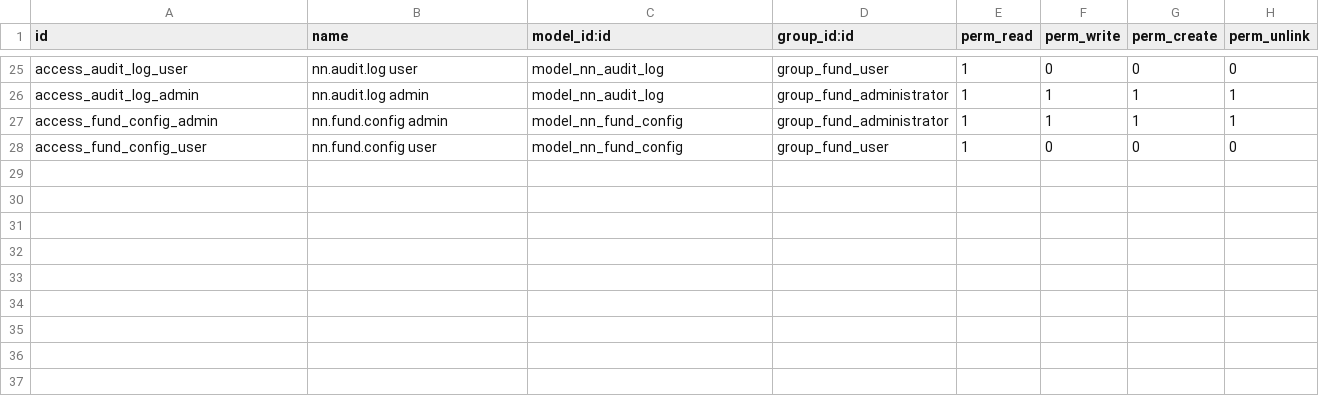
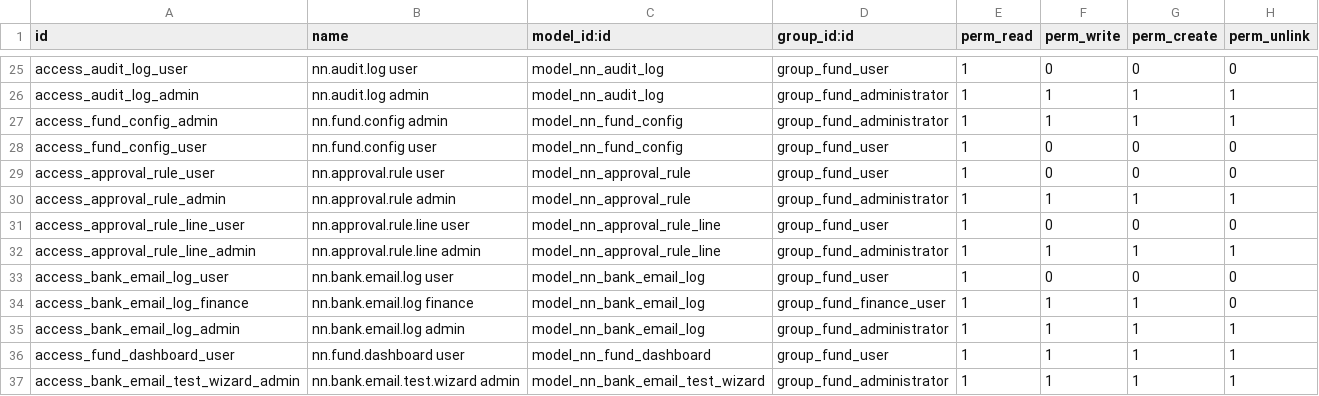
Before and after one commit to Bishwagitdas/nn_fund_management, a CSV file: nn_fund_management/security/ir.model.access.csv, drawn as a sheet; only a part is shown, gaps mark what is left out.

Commit message:
nn_fund_management update

```diff
--- a/nn_fund_management/security/ir.model.access.csv
+++ b/nn_fund_management/security/ir.model.access.csv
@@ -28 +28,10 @@ access_fund_config_admin,nn.fund.config admin,model_nn_fund_config,group_fund_ad
 access_fund_config_user,nn.fund.config user,model_nn_fund_config,group_fund_user,1,0,0,0
+access_approval_rule_user,nn.approval.rule user,model_nn_approval_rule,group_fund_user,1,0,0,0
+access_approval_rule_admin,nn.approval.rule admin,model_nn_approval_rule,group_fund_administrator,1,1,1,1
+access_approval_rule_line_user,nn.approval.rule.line user,model_nn_approval_rule_line,group_fund_user,1,0,0,0
+access_approval_rule_line_admin,nn.approval.rule.line admin,model_nn_approval_rule_line,group_fund_administrator,1,1,1,1
+access_bank_email_log_user,nn.bank.email.log user,model_nn_bank_email_log,group_fund_user,1,0,0,0
+access_bank_email_log_finance,nn.bank.email.log finance,model_nn_bank_email_log,group_fund_finance_user,1,1,1,0
+access_bank_email_log_admin,nn.bank.email.log admin,model_nn_bank_email_log,group_fund_administrator,1,1,1,1
+access_fund_dashboard_user,nn.fund.dashboard user,model_nn_fund_dashboard,group_fund_user,1,1,1,1
+access_bank_email_test_wizard_admin,nn.bank.email.test.wizard admin,model_nn_bank_email_test_wizard,group_fund_administrator,1,1,1,1
```
Also changed, not shown: 17 other files.
